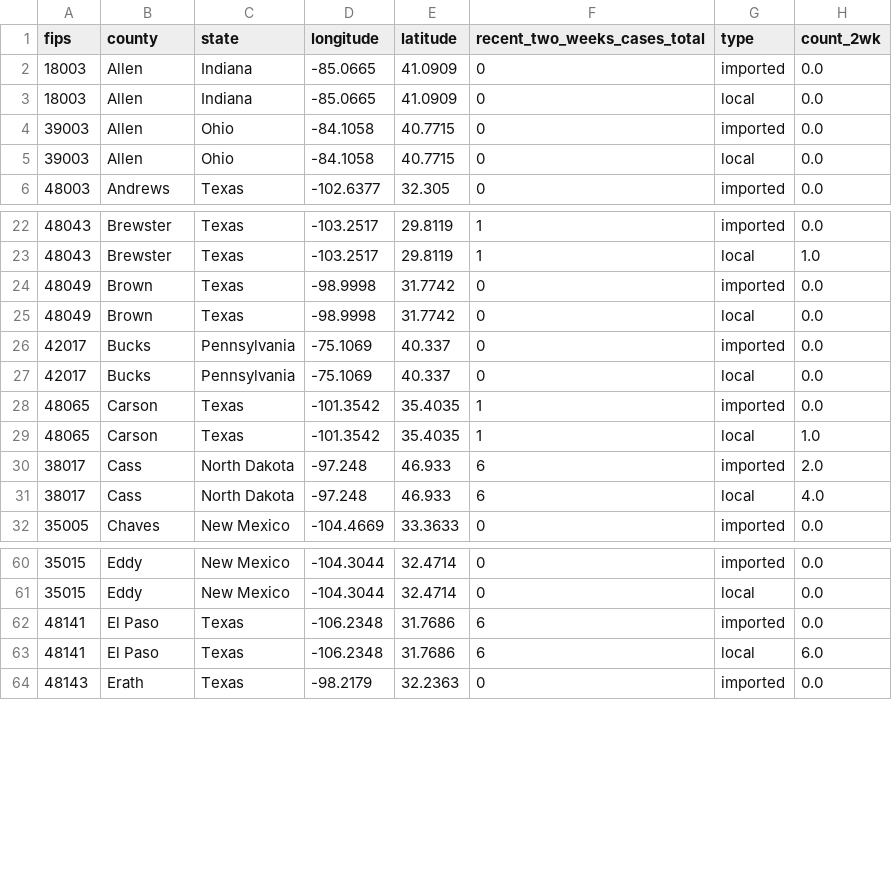
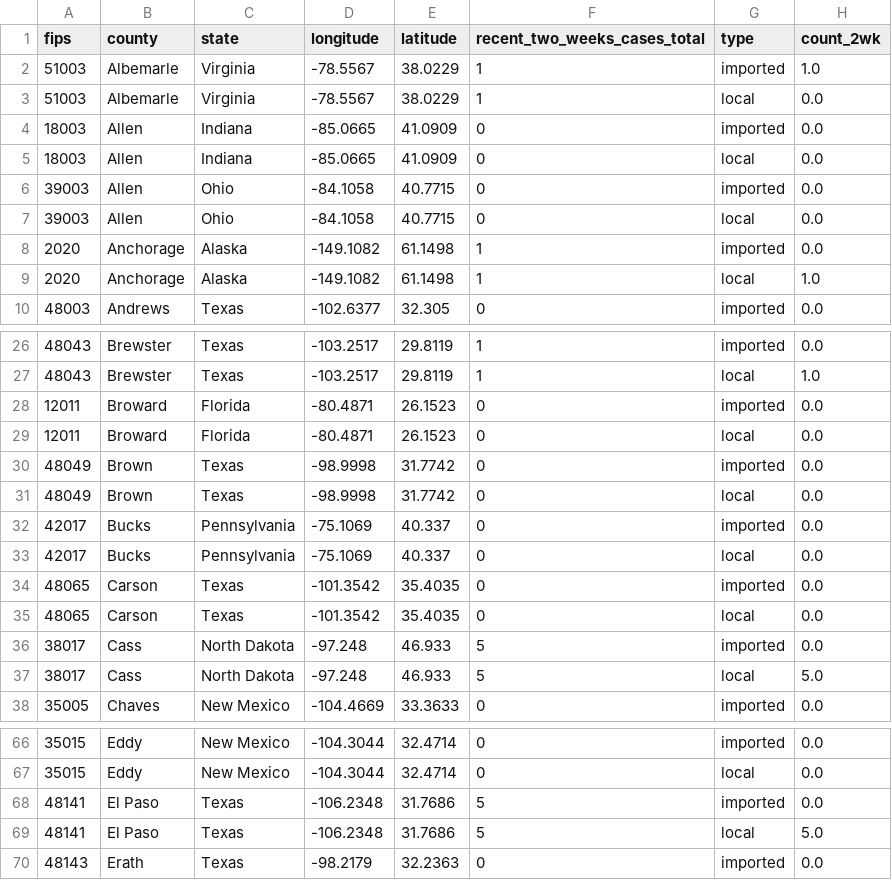
Before and after one commit to JHU-Measles-Tracking-Team/measles_US_data, a CSV file: Tracker Ready Data/2map2.csv, drawn as a sheet; only a part is shown, gaps mark what is left out; the diff covers the shown part only.

```diff
--- a/Tracker Ready Data/2map2.csv
+++ b/Tracker Ready Data/2map2.csv
@@ -1,2 +1,4 @@
 fips,county,state,longitude,latitude,recent_two_weeks_cases_total,type,count_2wk
+51003,Albemarle,Virginia,-78.5567,38.0229,1,imported,1.0
+51003,Albemarle,Virginia,-78.5567,38.0229,1,local,0.0
 18003,Allen,Indiana,-85.0665,41.0909,0,imported,0.0
@@ -5,2 +7,4 @@ fips,county,state,longitude,latitude,recent_two_weeks_cases_total,type,count_2wk
 39003,Allen,Ohio,-84.1058,40.7715,0,local,0.0
+2020,Anchorage,Alaska,-149.1082,61.1498,1,imported,0.0
+2020,Anchorage,Alaska,-149.1082,61.1498,1,local,1.0
 48003,Andrews,Texas,-102.6377,32.305,0,imported,0.0
@@ -23,2 +27,4 @@ fips,county,state,longitude,latitude,recent_two_weeks_cases_total,type,count_2wk
 48043,Brewster,Texas,-103.2517,29.8119,1,local,1.0
+12011,Broward,Florida,-80.4871,26.1523,0,imported,0.0
+12011,Broward,Florida,-80.4871,26.1523,0,local,0.0
 48049,Brown,Texas,-98.9998,31.7742,0,imported,0.0
@@ -27,6 +33,6 @@ fips,county,state,longitude,latitude,recent_two_weeks_cases_total,type,count_2wk
 42017,Bucks,Pennsylvania,-75.1069,40.337,0,local,0.0
-48065,Carson,Texas,-101.3542,35.4035,1,imported,0.0
-48065,Carson,Texas,-101.3542,35.4035,1,local,1.0
-38017,Cass,North Dakota,-97.248,46.933,6,imported,2.0
-38017,Cass,North Dakota,-97.248,46.933,6,local,4.0
+48065,Carson,Texas,-101.3542,35.4035,0,imported,0.0
+48065,Carson,Texas,-101.3542,35.4035,0,local,0.0
+38017,Cass,North Dakota,-97.248,46.933,5,imported,0.0
+38017,Cass,North Dakota,-97.248,46.933,5,local,5.0
 35005,Chaves,New Mexico,-104.4669,33.3633,0,imported,0.0
@@ -61,4 +67,4 @@ fips,county,state,longitude,latitude,recent_two_weeks_cases_total,type,count_2wk
 35015,Eddy,New Mexico,-104.3044,32.4714,0,local,0.0
-48141,El Paso,Texas,-106.2348,31.7686,6,imported,0.0
-48141,El Paso,Texas,-106.2348,31.7686,6,local,6.0
+48141,El Paso,Texas,-106.2348,31.7686,5,imported,0.0
+48141,El Paso,Texas,-106.2348,31.7686,5,local,5.0
 48143,Erath,Texas,-98.2179,32.2363,0,imported,0.0
```
Also changed, not shown: 2 added rows and 25 edited cells elsewhere in this file, Tracker Ready Data/1map1.csv, Tracker Ready Data/3table.csv, 7 other files.
